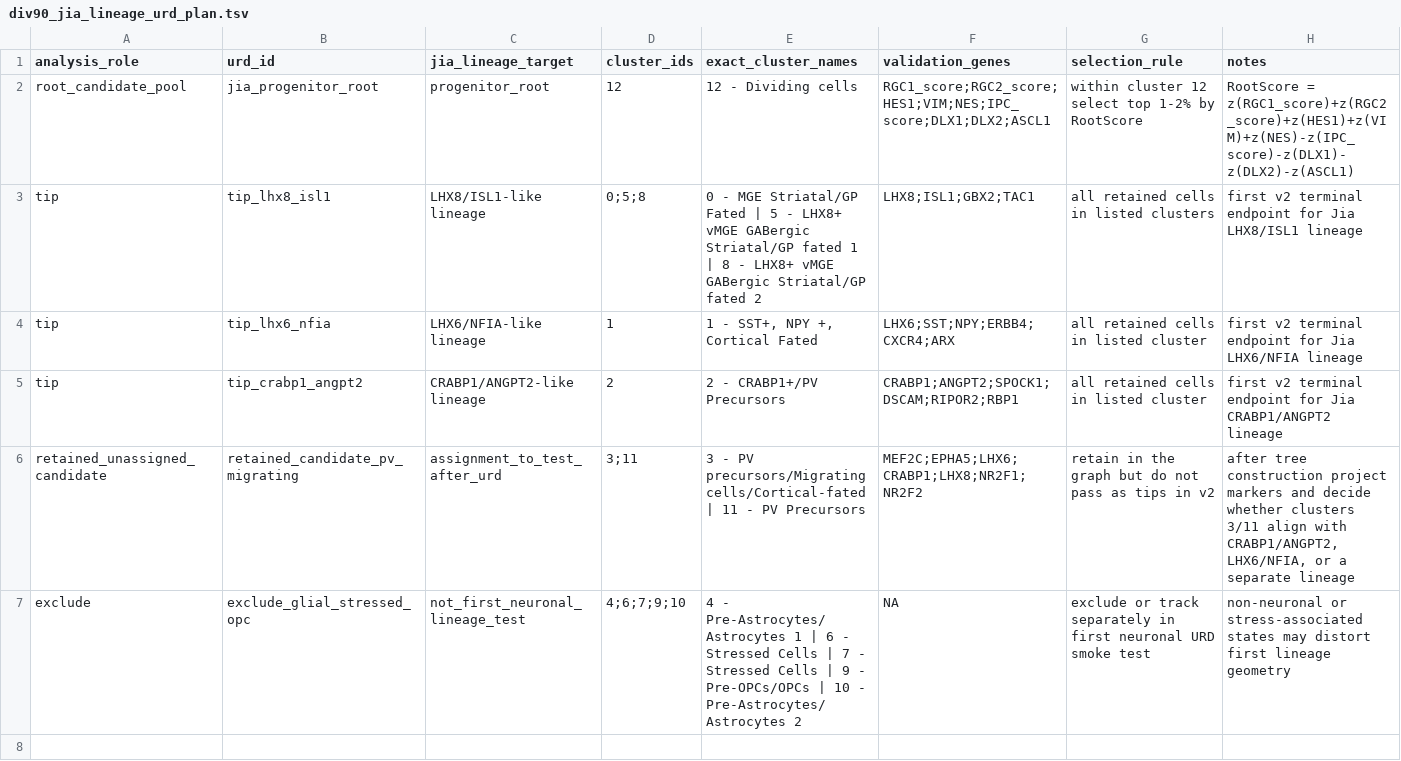
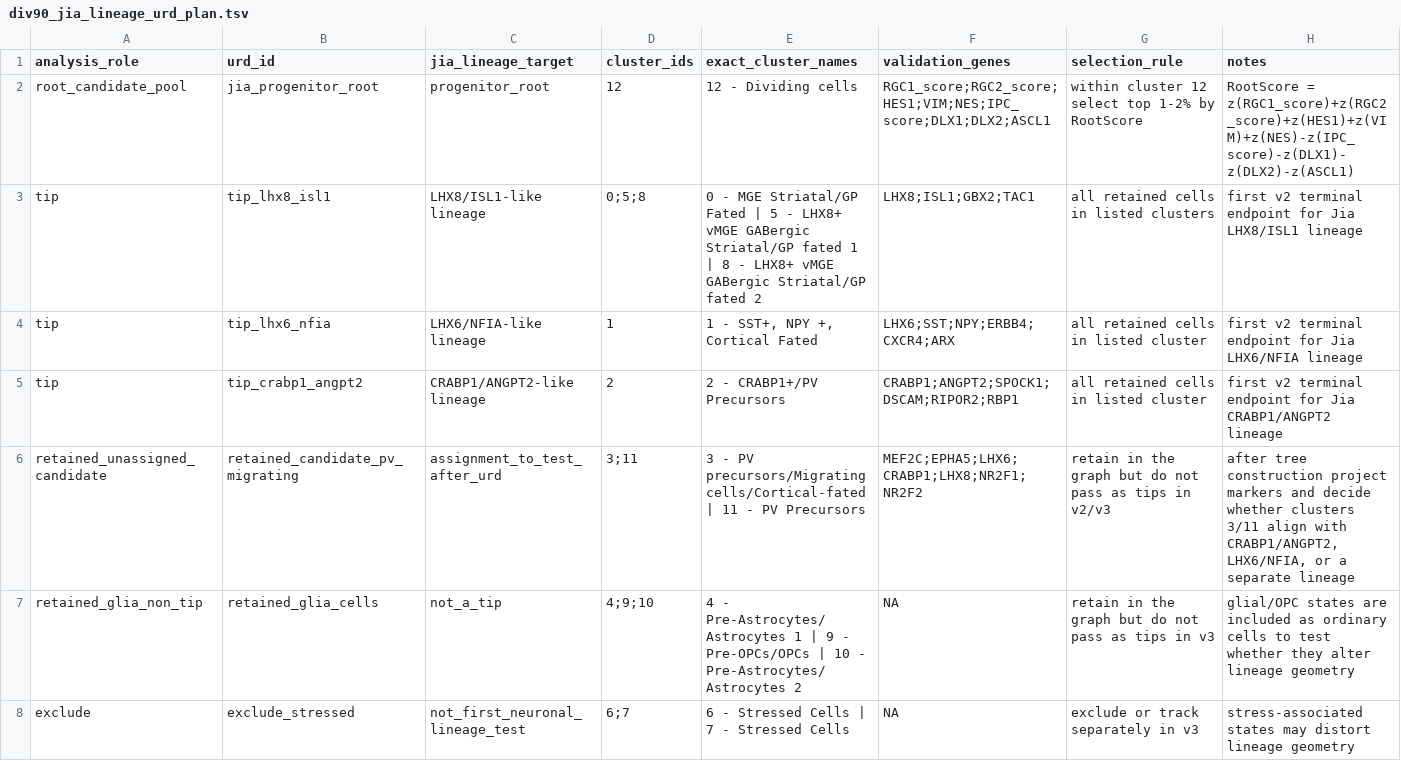
Before and after one commit to ecresp1el/mge_organoid_pipeline, a TSV file: metadata/div90_jia_lineage_urd_plan.tsv, drawn as a sheet.

Commit message:
Update DIV90 Jia-lineage URD plan and scripts for v3 smoke run; retain glial cells as non-tips and adjust cluster assignments

```diff
--- a/metadata/div90_jia_lineage_urd_plan.tsv
+++ b/metadata/div90_jia_lineage_urd_plan.tsv
@@ -5,3 +5,4 @@ tip	tip_lhx6_nfia	LHX6/NFIA-like lineage	1	1 - SST+, NPY +, Cortical Fated	LHX6;
 tip	tip_crabp1_angpt2	CRABP1/ANGPT2-like lineage	2	2 - CRABP1+/PV Precursors	CRABP1;ANGPT2;SPOCK1;DSCAM;RIPOR2;RBP1	all retained cells in listed cluster	first v2 terminal endpoint for Jia CRABP1/ANGPT2 lineage
-retained_unassigned_candidate	retained_candidate_pv_migrating	assignment_to_test_after_urd	3;11	3 - PV precursors/Migrating cells/Cortical-fated | 11 - PV Precursors	MEF2C;EPHA5;LHX6;CRABP1;LHX8;NR2F1;NR2F2	retain in the graph but do not pass as tips in v2	after tree construction project markers and decide whether clusters 3/11 align with CRABP1/ANGPT2, LHX6/NFIA, or a separate lineage
-exclude	exclude_glial_stressed_opc	not_first_neuronal_lineage_test	4;6;7;9;10	4 - Pre-Astrocytes/Astrocytes 1 | 6 - Stressed Cells | 7 - Stressed Cells | 9 - Pre-OPCs/OPCs | 10 - Pre-Astrocytes/Astrocytes 2	NA	exclude or track separately in first neuronal URD smoke test	non-neuronal or stress-associated states may distort first lineage geometry
+retained_unassigned_candidate	retained_candidate_pv_migrating	assignment_to_test_after_urd	3;11	3 - PV precursors/Migrating cells/Cortical-fated | 11 - PV Precursors	MEF2C;EPHA5;LHX6;CRABP1;LHX8;NR2F1;NR2F2	retain in the graph but do not pass as tips in v2/v3	after tree construction project markers and decide whether clusters 3/11 align with CRABP1/ANGPT2, LHX6/NFIA, or a separate lineage
+retained_glia_non_tip	retained_glia_cells	not_a_tip	4;9;10	4 - Pre-Astrocytes/Astrocytes 1 | 9 - Pre-OPCs/OPCs | 10 - Pre-Astrocytes/Astrocytes 2	NA	retain in the graph but do not pass as tips in v3	glial/OPC states are included as ordinary cells to test whether they alter lineage geometry
+exclude	exclude_stressed	not_first_neuronal_lineage_test	6;7	6 - Stressed Cells | 7 - Stressed Cells	NA	exclude or track separately in v3	stress-associated states may distort lineage geometry
```
Also changed, not shown: 4 other files.
